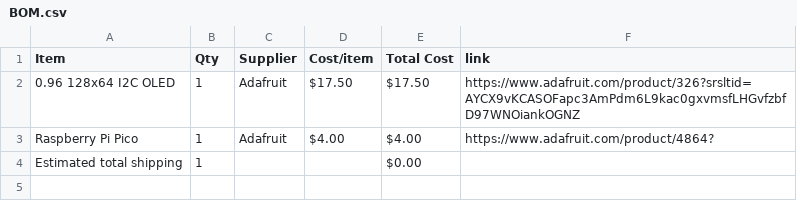
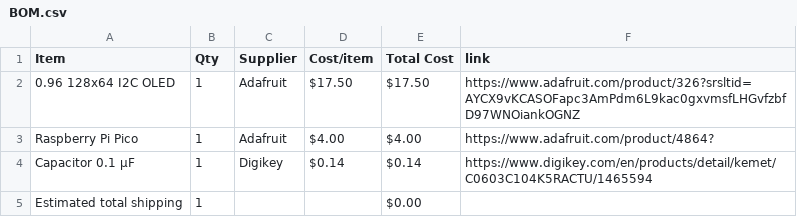
Before and after one commit to vincent2013lam-commits/P0LAR15-HA3K, a CSV file: BOM.csv, drawn as a sheet; the diff names each change by its address in the sheet, - before the commit and + after, or states it on an @@ line.

Commit message:
Sync P0LAR15 from Half Life

```diff
--- a/BOM.csv
+++ b/BOM.csv
+row 4: Capacitor 0.1 µF | 1 | Digikey | $0.14 | $0.14 | https://www.digikey.com/en/products/detail/kemet/C0603C104K5RACTU/1465594
```
